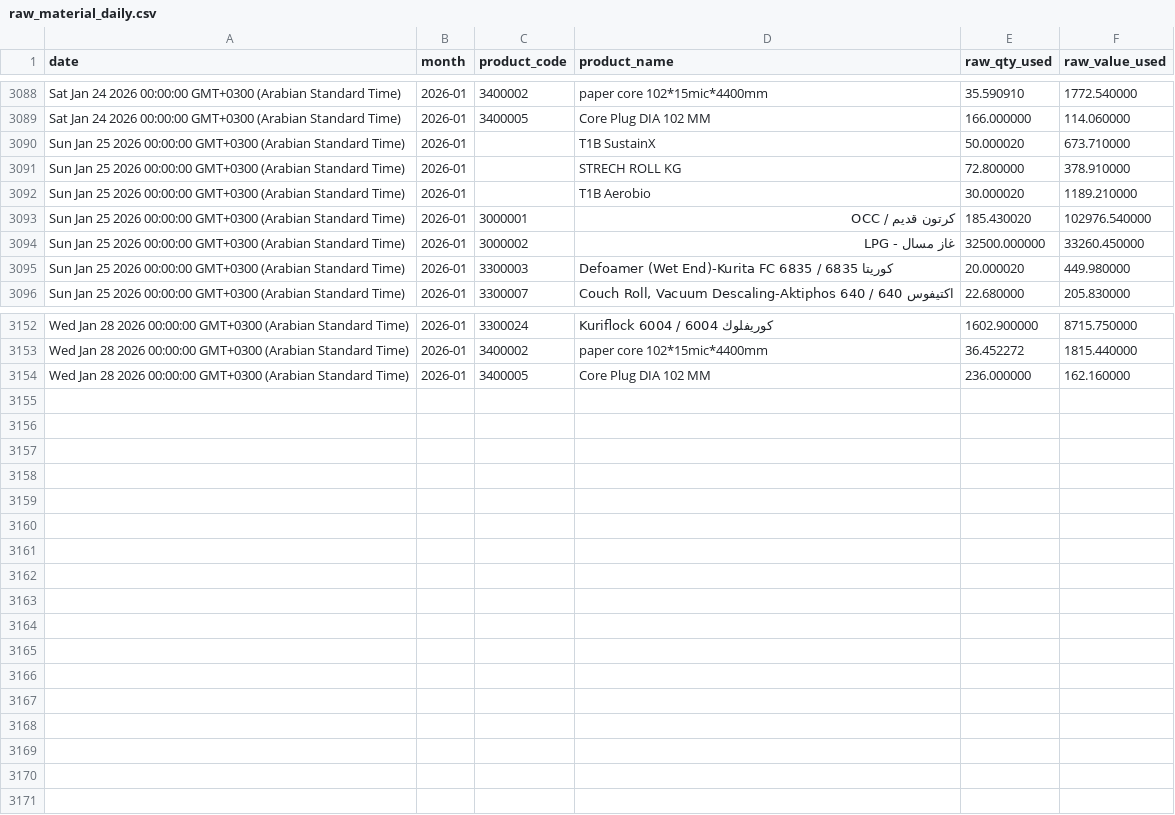
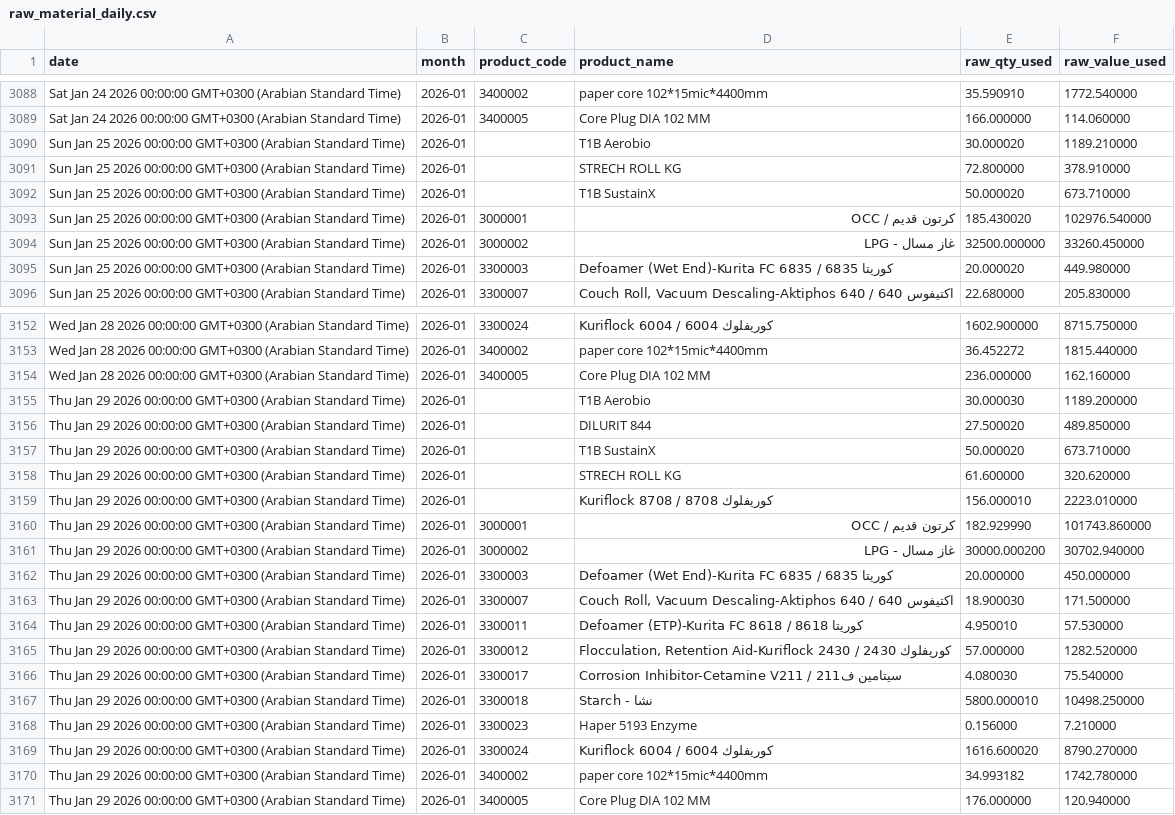
Before and after one commit to elgafey/sql-data, a CSV file: raw_material_daily.csv, drawn as a sheet; only a part is shown, gaps mark what is left out; the diff covers the shown part only.

Commit message:
10

```diff
--- a/raw_material_daily.csv
+++ b/raw_material_daily.csv
@@ -3089,5 +3089,5 @@ Sat Jan 24 2026 00:00:00 GMT+0300 (Arabian Standard Time),2026-01,3400002,paper
 Sat Jan 24 2026 00:00:00 GMT+0300 (Arabian Standard Time),2026-01,3400005,Core Plug DIA 102 MM,166.000000,114.060000
+Sun Jan 25 2026 00:00:00 GMT+0300 (Arabian Standard Time),2026-01,,T1B Aerobio,30.000020,1189.210000
+Sun Jan 25 2026 00:00:00 GMT+0300 (Arabian Standard Time),2026-01,,STRECH ROLL KG,72.800000,378.910000
 Sun Jan 25 2026 00:00:00 GMT+0300 (Arabian Standard Time),2026-01,,T1B SustainX,50.000020,673.710000
-Sun Jan 25 2026 00:00:00 GMT+0300 (Arabian Standard Time),2026-01,,STRECH ROLL KG,72.800000,378.910000
-Sun Jan 25 2026 00:00:00 GMT+0300 (Arabian Standard Time),2026-01,,T1B Aerobio,30.000020,1189.210000
 Sun Jan 25 2026 00:00:00 GMT+0300 (Arabian Standard Time),2026-01,3000001,كرتون قديم / OCC,185.430020,102976.540000
@@ -3154 +3154,18 @@ Wed Jan 28 2026 00:00:00 GMT+0300 (Arabian Standard Time),2026-01,3400002,paper
 Wed Jan 28 2026 00:00:00 GMT+0300 (Arabian Standard Time),2026-01,3400005,Core Plug DIA 102 MM,236.000000,162.160000
+Thu Jan 29 2026 00:00:00 GMT+0300 (Arabian Standard Time),2026-01,,T1B Aerobio,30.000030,1189.200000
+Thu Jan 29 2026 00:00:00 GMT+0300 (Arabian Standard Time),2026-01,,DILURIT 844,27.500020,489.850000
+Thu Jan 29 2026 00:00:00 GMT+0300 (Arabian Standard Time),2026-01,,T1B SustainX,50.000020,673.710000
+Thu Jan 29 2026 00:00:00 GMT+0300 (Arabian Standard Time),2026-01,,STRECH ROLL KG,61.600000,320.620000
+Thu Jan 29 2026 00:00:00 GMT+0300 (Arabian Standard Time),2026-01,,Kuriflock 8708 / كوريفلوك 8708,156.000010,2223.010000
+Thu Jan 29 2026 00:00:00 GMT+0300 (Arabian Standard Time),2026-01,3000001,كرتون قديم / OCC,182.929990,101743.860000
+Thu Jan 29 2026 00:00:00 GMT+0300 (Arabian Standard Time),2026-01,3000002,غاز مسال - LPG,30000.000200,30702.940000
+Thu Jan 29 2026 00:00:00 GMT+0300 (Arabian Standard Time),2026-01,3300003,Defoamer (Wet End)-Kurita FC 6835 / كوريتا 6835,20.000000,450.000000
+Thu Jan 29 2026 00:00:00 GMT+0300 (Arabian Standard Time),2026-01,3300007,"Couch Roll, Vacuum Descaling-Aktiphos 640 / اكتيفوس 640",18.900030,171.500000
+Thu Jan 29 2026 00:00:00 GMT+0300 (Arabian Standard Time),2026-01,3300011,Defoamer (ETP)-Kurita FC 8618 / كوريتا 8618,4.950010,57.530000
+Thu Jan 29 2026 00:00:00 GMT+0300 (Arabian Standard Time),2026-01,3300012,"Flocculation, Retention Aid-Kuriflock 2430 / كوريفلوك 2430",57.000000,1282.520000
+Thu Jan 29 2026 00:00:00 GMT+0300 (Arabian Standard Time),2026-01,3300017,Corrosion Inhibitor-Cetamine V211 / سيتامين ف211,4.080030,75.540000
+Thu Jan 29 2026 00:00:00 GMT+0300 (Arabian Standard Time),2026-01,3300018,Starch - نشا,5800.000010,10498.250000
+Thu Jan 29 2026 00:00:00 GMT+0300 (Arabian Standard Time),2026-01,3300023,Haper 5193 Enzyme,0.156000,7.210000
+Thu Jan 29 2026 00:00:00 GMT+0300 (Arabian Standard Time),2026-01,3300024,Kuriflock 6004 / كوريفلوك 6004,1616.600020,8790.270000
+Thu Jan 29 2026 00:00:00 GMT+0300 (Arabian Standard Time),2026-01,3400002,paper core 102*15mic*4400mm,34.993182,1742.780000
+Thu Jan 29 2026 00:00:00 GMT+0300 (Arabian Standard Time),2026-01,3400005,Core Plug DIA 102 MM,176.000000,120.940000
```
Also changed, not shown: 6 moved rows elsewhere in this file.
